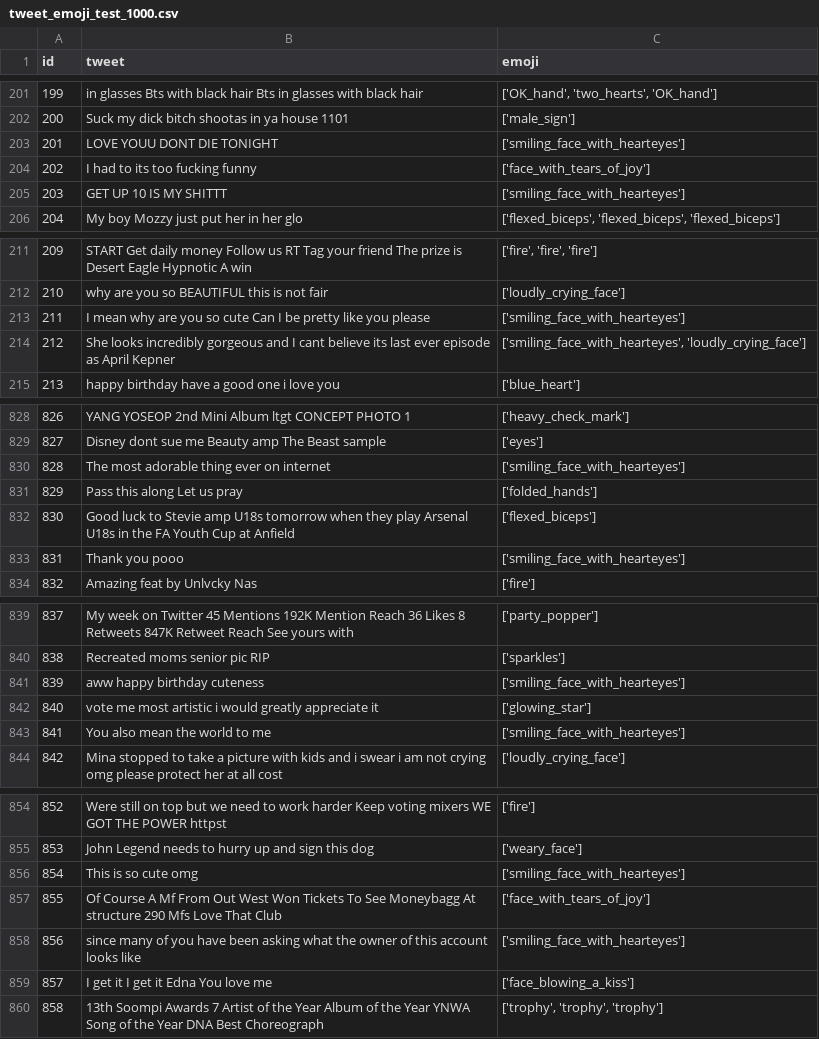
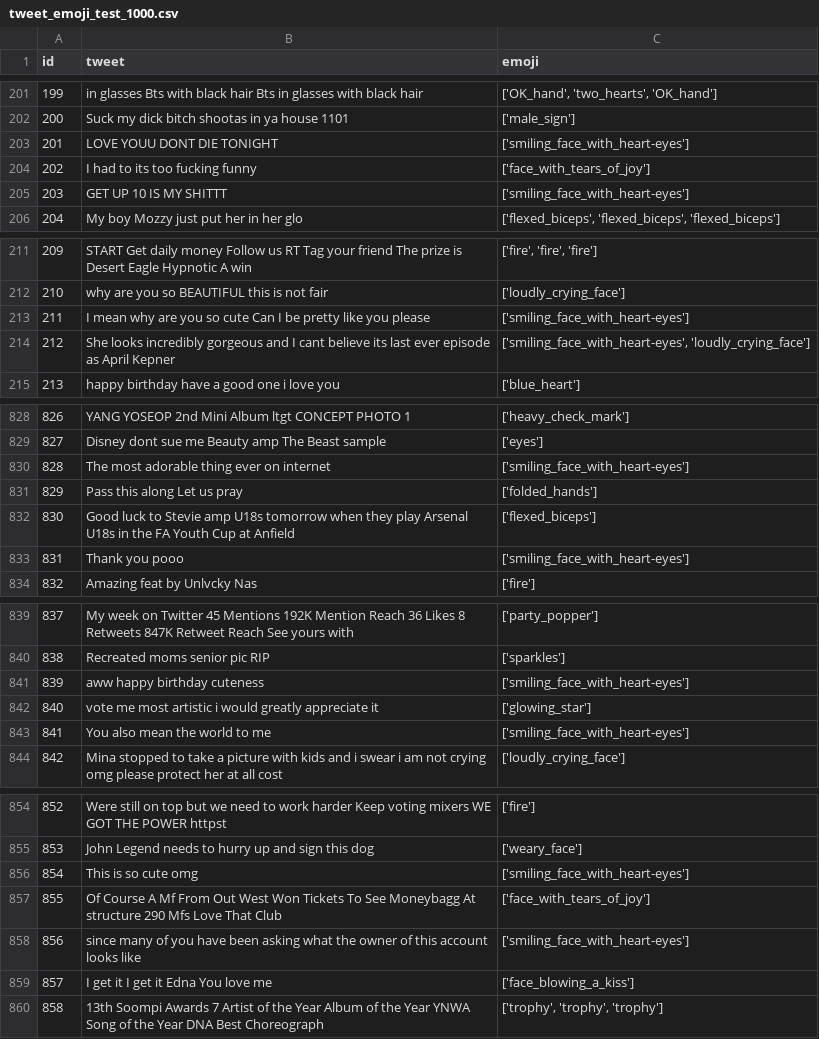
Before and after one commit to bearbearyu1223/XCS224U-Project-Emoji-ChatBot, a CSV file: data/tweet_emoji_test_1000.csv, drawn as a sheet; only a part is shown, gaps mark what is left out; the diff covers the shown part only.

```diff
--- a/data/tweet_emoji_test_1000.csv
+++ b/data/tweet_emoji_test_1000.csv
@@ -202,5 +202,5 @@ id,tweet,emoji
 200,Suck my dick bitch  shootas in ya house 1101,['male_sign']
-201,LOVE YOUU DONT DIE TONIGHT,['smiling_face_with_hearteyes']
+201,LOVE YOUU DONT DIE TONIGHT,['smiling_face_with_heart-eyes']
 202,I had to its too fucking funny,['face_with_tears_of_joy']
-203,GET UP 10 IS MY SHITTT,['smiling_face_with_hearteyes']
+203,GET UP 10 IS MY SHITTT,['smiling_face_with_heart-eyes']
 204,My boy Mozzy just put her in her glo  ,"['flexed_biceps', 'flexed_biceps', 'flexed_biceps']"
@@ -212,4 +212,4 @@ id,tweet,emoji
 210,why are you so BEAUTIFUL this is not fair,['loudly_crying_face']
-211,I mean why are you so cute Can I be pretty like you please,['smiling_face_with_hearteyes']
-212,She looks incredibly gorgeous and I cant believe its last ever episode as April Kepner,"['smiling_face_with_hearteyes', 'loudly_crying_face']"
+211,I mean why are you so cute Can I be pretty like you please,['smiling_face_with_heart-eyes']
+212,She looks incredibly gorgeous and I cant believe its last ever episode as April Kepner,"['smiling_face_with_heart-eyes', 'loudly_crying_face']"
 213,happy birthday have a good one i love you,['blue_heart']
@@ -829,6 +829,6 @@ id,tweet,emoji
 827,Disney dont sue me Beauty amp The Beast sample,['eyes']
-828,The most adorable thing ever on internet,['smiling_face_with_hearteyes']
+828,The most adorable thing ever on internet,['smiling_face_with_heart-eyes']
 829,Pass this along Let us pray,['folded_hands']
 830,Good luck to Stevie amp U18s tomorrow when they play Arsenal U18s in the FA Youth Cup at Anfield,['flexed_biceps']
-831,Thank you pooo,['smiling_face_with_hearteyes']
+831,Thank you pooo,['smiling_face_with_heart-eyes']
 832,Amazing feat by Unlvcky Nas,['fire']
@@ -840,5 +840,5 @@ id,tweet,emoji
 838,Recreated moms senior pic RIP,['sparkles']
-839,aww happy birthday cuteness,['smiling_face_with_hearteyes']
+839,aww happy birthday cuteness,['smiling_face_with_heart-eyes']
 840,vote me most artistic i would greatly appreciate it,['glowing_star']
-841,You also mean the world to me,['smiling_face_with_hearteyes']
+841,You also mean the world to me,['smiling_face_with_heart-eyes']
 842,Mina stopped to take a picture with kids and i swear i am not crying omg please protect her at all cost,['loudly_crying_face']
@@ -855,5 +855,5 @@ id,tweet,emoji
 853,John Legend needs to hurry up and sign this dog,['weary_face']
-854,This is so cute omg,['smiling_face_with_hearteyes']
+854,This is so cute omg,['smiling_face_with_heart-eyes']
 855,Of Course A Mf From Out West Won Tickets To See Moneybagg At structure 290 Mfs Love That Club,['face_with_tears_of_joy']
-856,since many of you have been asking what the owner of this account looks like ,['smiling_face_with_hearteyes']
+856,since many of you have been asking what the owner of this account looks like ,['smiling_face_with_heart-eyes']
 857,I get it I get it Edna You love me,['face_blowing_a_kiss']
```
Also changed, not shown: 46 edited cells elsewhere in this file, data/tweet_emoji_dev_1000.csv, 3 other files.
